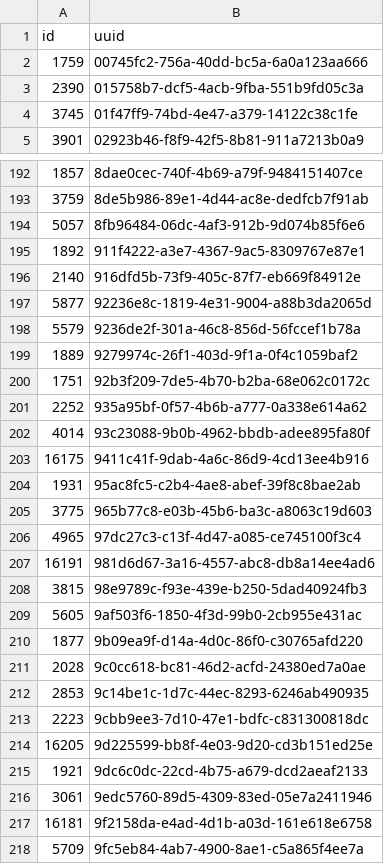
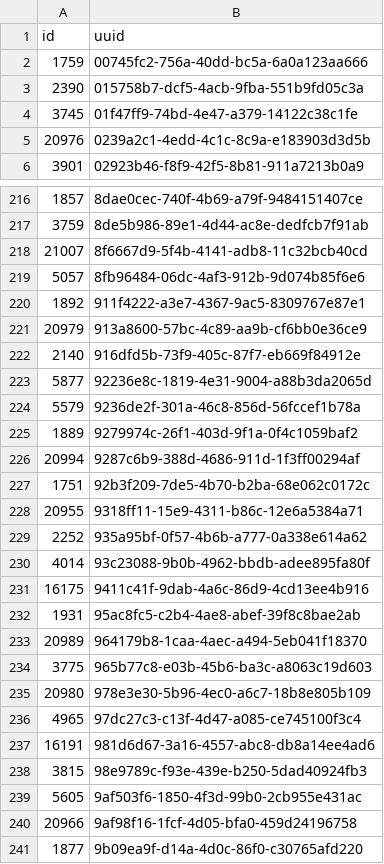
Before and after one commit to loudspeek/representa, a CSV file: data/Scotland/Parliament/sources/reconciliation/scotparl.csv, drawn as a sheet; only a part is shown, gaps mark what is left out; the shorter side is filled out with more unchanged rows; the diff covers the shown part only; the diff names each change by its address in the sheet, - before the commit and + after, or states it on an @@ line.

Commit message:
Update Scotparl

```diff
--- a/data/Scotland/Parliament/sources/reconciliation/scotparl.csv
+++ b/data/Scotland/Parliament/sources/reconciliation/scotparl.csv
+row 5: 20976 | 0239a2c1-4edd-4c1c-8c9a-e183903d3d5b
+row 218: 21007 | 8f6667d9-5f4b-4141-adb8-11c32bcb40cd
+row 221: 20979 | 913a8600-57bc-4c89-aa9b-cf6bb0e36ce9
+row 226: 20994 | 9287c6b9-388d-4686-911d-1f3ff00294af
+row 228: 20955 | 9318ff11-15e9-4311-b86c-12e6a5384a71
+row 233: 20989 | 964179b8-1caa-4aec-a494-5eb041f18370
+row 235: 20980 | 978e3e30-5b96-4ec0-a6c7-18b8e805b109
+row 240: 20966 | 9af98f16-1fcf-4d05-bfa0-459d24196758
```
Also changed, not shown: 58 added rows elsewhere in this file, data/Scotland/Parliament/sources/idmap/data.csv, data/Scotland/Parliament/sources/reconciliation/wikidata.csv, 14 other files.
